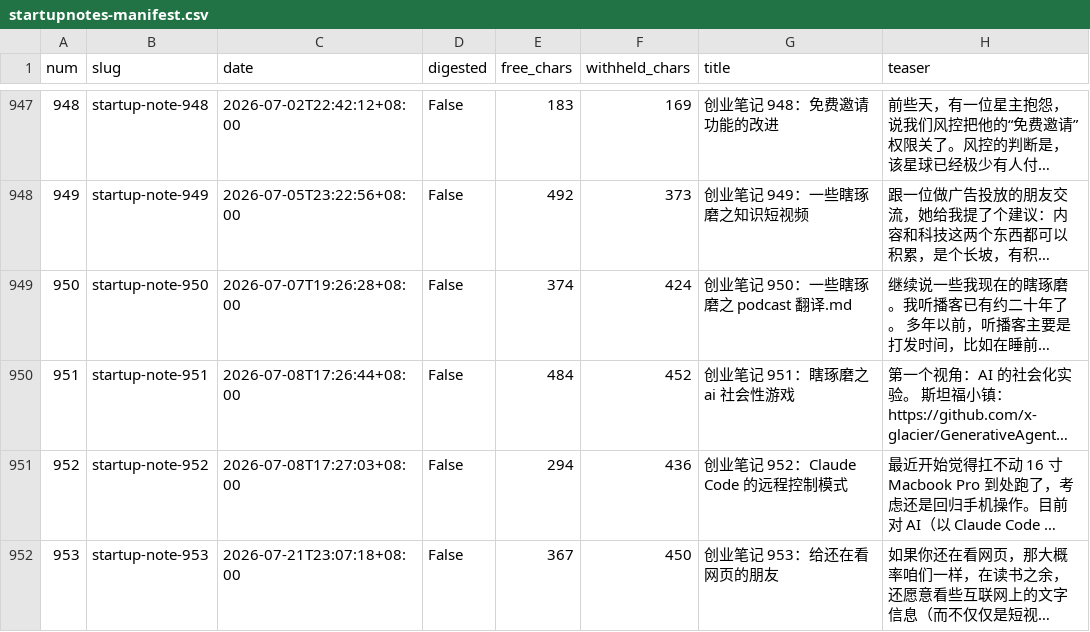
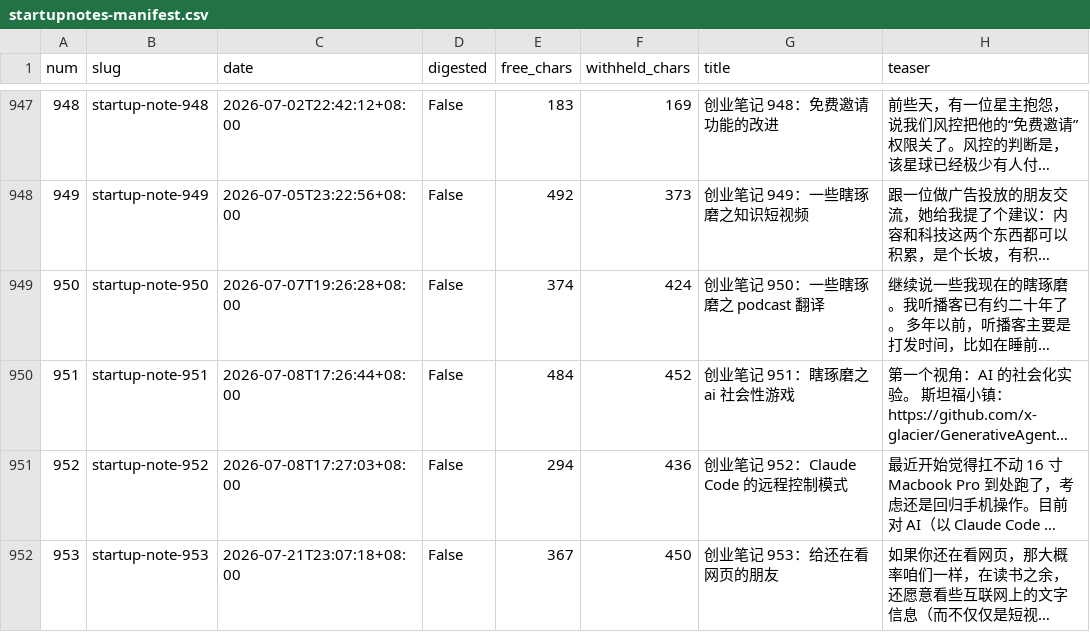
Before and after one commit to wulujia/wlj.me, a CSV file: scripts/startupnotes-manifest.csv, drawn as a sheet; only a part is shown, gaps mark what is left out; long unchanged cells end in …; the diff names each change by its address in the sheet, - before the commit and + after, or states it on an @@ line.

Commit message:
Fix startup note 950 title

```diff
--- a/scripts/startupnotes-manifest.csv
+++ b/scripts/startupnotes-manifest.csv
-G949 (title): 创业笔记 950：一些瞎琢磨之 podcast 翻译.md
+G949 (title): 创业笔记 950：一些瞎琢磨之 podcast 翻译
```
Also changed, not shown: 1 other file.
